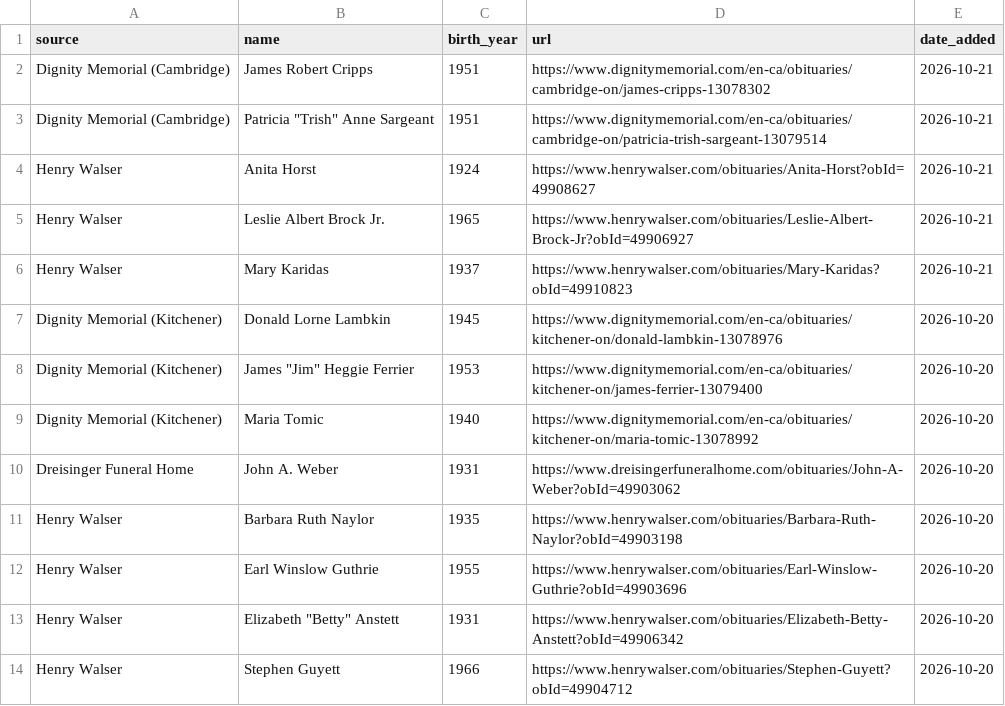
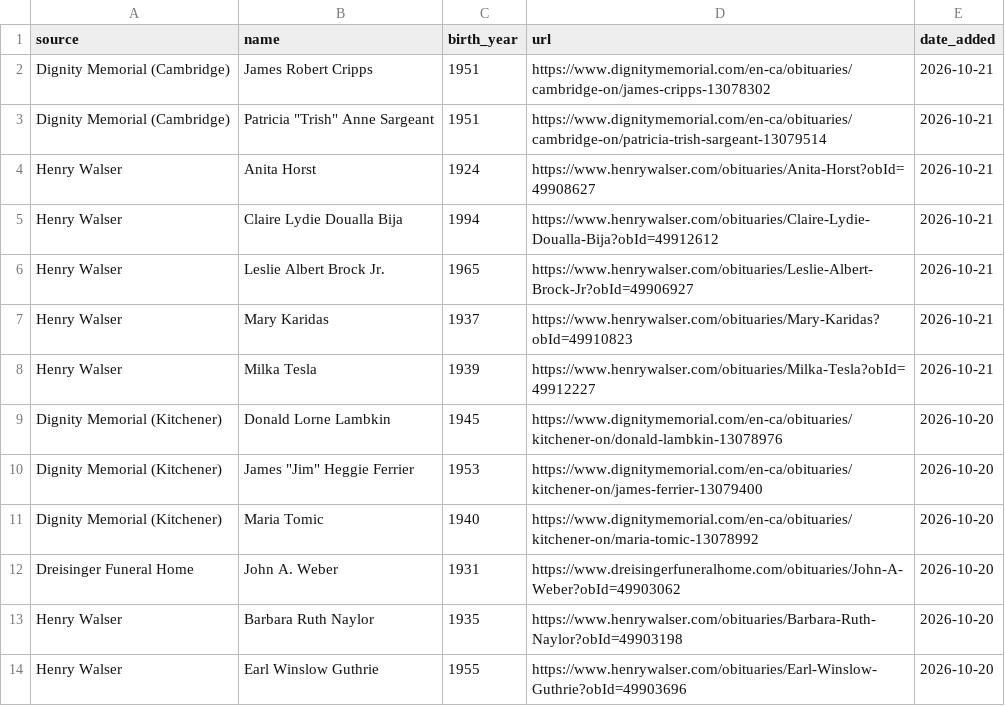
Before and after one commit to gpberber/waterloo-region-obituaries, a CSV file: data/obituaries.csv, drawn as a sheet; only a part is shown; the shorter side is filled out with more unchanged rows.

```diff
--- a/data/obituaries.csv
+++ b/data/obituaries.csv
@@ -4,4 +4,6 @@ Dignity Memorial (Cambridge),"Patricia ""Trish"" Anne Sargeant",1951,https://www
 Henry Walser,Anita Horst,1924,https://www.henrywalser.com/obituaries/Anita-Horst?obId=49908627,2026-10-21
+Henry Walser,Claire Lydie Doualla Bija,1994,https://www.henrywalser.com/obituaries/Claire-Lydie-Doualla-Bija?obId=49912612,2026-10-21
 Henry Walser,Leslie Albert Brock Jr.,1965,https://www.henrywalser.com/obituaries/Leslie-Albert-Brock-Jr?obId=49906927,2026-10-21
 Henry Walser,Mary Karidas,1937,https://www.henrywalser.com/obituaries/Mary-Karidas?obId=49910823,2026-10-21
+Henry Walser,Milka Tesla,1939,https://www.henrywalser.com/obituaries/Milka-Tesla?obId=49912227,2026-10-21
 Dignity Memorial (Kitchener),Donald Lorne Lambkin,1945,https://www.dignitymemorial.com/en-ca/obituaries/kitchener-on/donald-lambkin-13078976,2026-10-20
```
Also changed, not shown: 1 other file.
